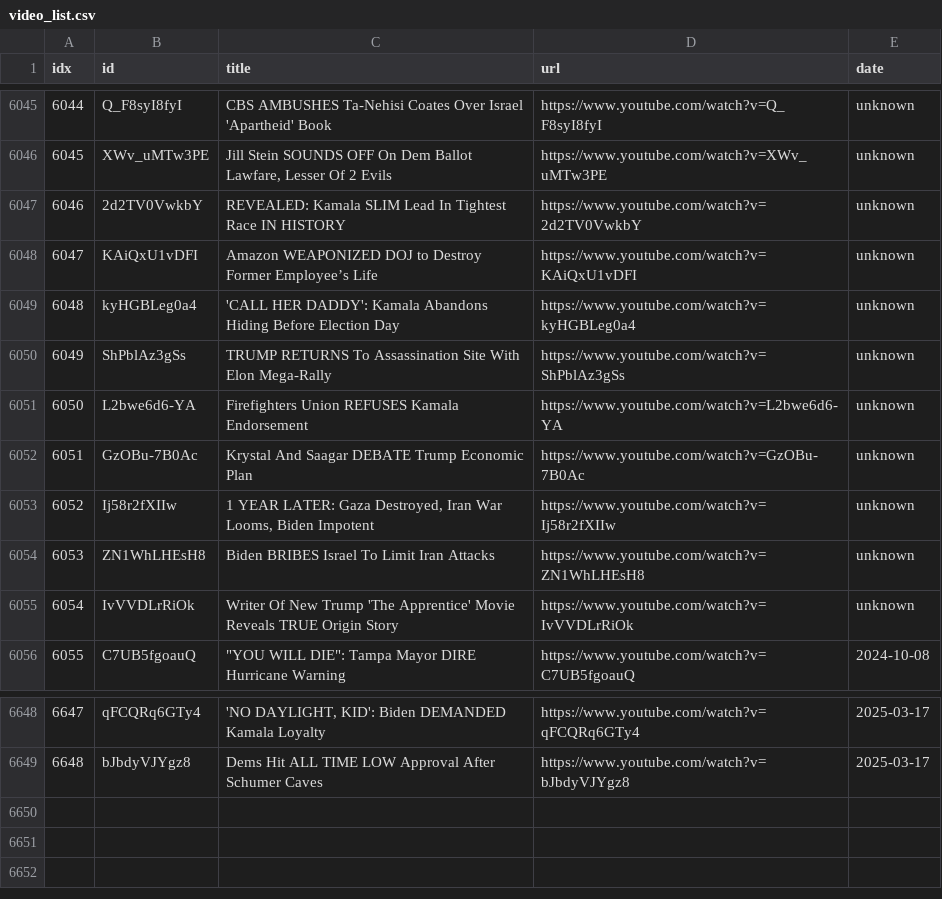
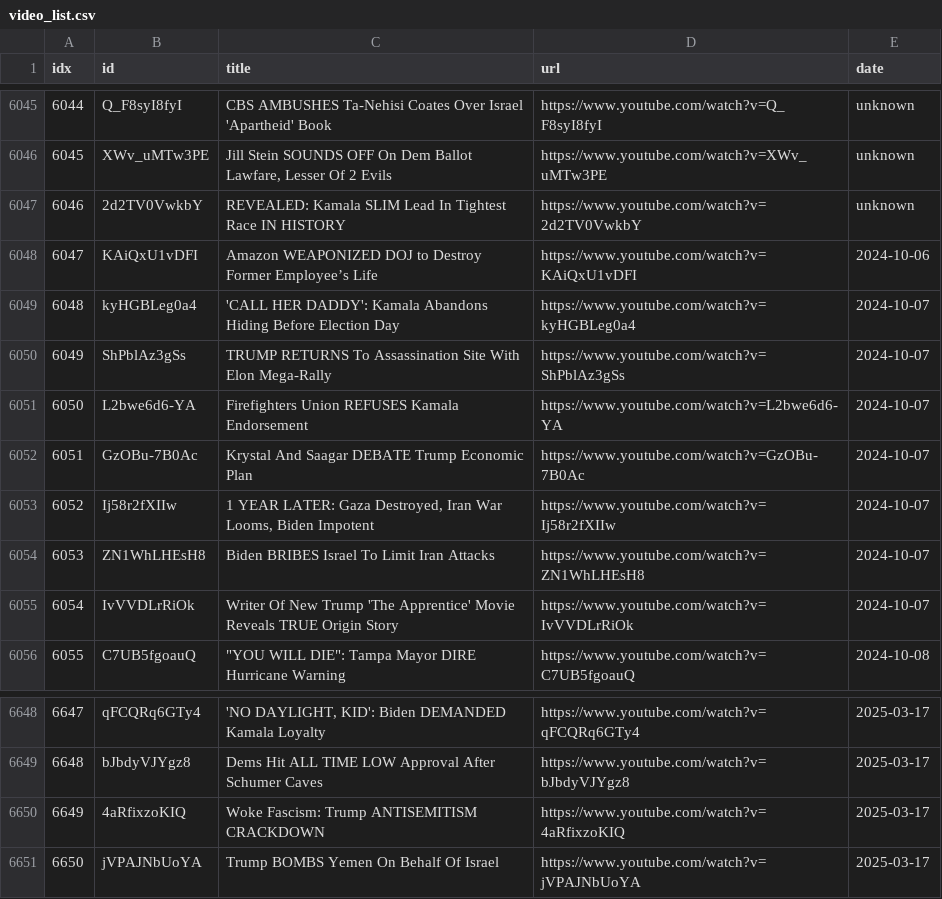
Before and after one commit to sumsjp/Break-Points, a CSV file: src/video_list.csv, drawn as a sheet; only a part is shown, gaps mark what is left out.

```diff
--- a/src/video_list.csv
+++ b/src/video_list.csv
@@ -6047,10 +6047,10 @@ idx,id,title,url,date
 6046,2d2TV0VwkbY,REVEALED: Kamala SLIM Lead In Tightest Race IN HISTORY,https://www.youtube.com/watch?v=2d2TV0VwkbY,unknown
-6047,KAiQxU1vDFI,Amazon WEAPONIZED DOJ to Destroy Former Employee’s Life,https://www.youtube.com/watch?v=KAiQxU1vDFI,unknown
-6048,kyHGBLeg0a4,'CALL HER DADDY': Kamala Abandons Hiding Before Election Day,https://www.youtube.com/watch?v=kyHGBLeg0a4,unknown
-6049,ShPblAz3gSs,TRUMP RETURNS To Assassination Site With Elon Mega-Rally,https://www.youtube.com/watch?v=ShPblAz3gSs,unknown
-6050,L2bwe6d6-YA,Firefighters Union REFUSES Kamala Endorsement,https://www.youtube.com/watch?v=L2bwe6d6-YA,unknown
-6051,GzOBu-7B0Ac,Krystal And Saagar DEBATE Trump Economic Plan,https://www.youtube.com/watch?v=GzOBu-7B0Ac,unknown
-6052,Ij58r2fXIIw,"1 YEAR LATER: Gaza Destroyed, Iran War Looms, Biden Impotent",https://www.youtube.com/watch?v=Ij58r2fXIIw,unknown
-6053,ZN1WhLHEsH8,Biden BRIBES Israel To Limit Iran Attacks,https://www.youtube.com/watch?v=ZN1WhLHEsH8,unknown
-6054,IvVVDLrRiOk,Writer Of New Trump 'The Apprentice' Movie Reveals TRUE Origin Story,https://www.youtube.com/watch?v=IvVVDLrRiOk,unknown
+6047,KAiQxU1vDFI,Amazon WEAPONIZED DOJ to Destroy Former Employee’s Life,https://www.youtube.com/watch?v=KAiQxU1vDFI,2024-10-06
+6048,kyHGBLeg0a4,'CALL HER DADDY': Kamala Abandons Hiding Before Election Day,https://www.youtube.com/watch?v=kyHGBLeg0a4,2024-10-07
+6049,ShPblAz3gSs,TRUMP RETURNS To Assassination Site With Elon Mega-Rally,https://www.youtube.com/watch?v=ShPblAz3gSs,2024-10-07
+6050,L2bwe6d6-YA,Firefighters Union REFUSES Kamala Endorsement,https://www.youtube.com/watch?v=L2bwe6d6-YA,2024-10-07
+6051,GzOBu-7B0Ac,Krystal And Saagar DEBATE Trump Economic Plan,https://www.youtube.com/watch?v=GzOBu-7B0Ac,2024-10-07
+6052,Ij58r2fXIIw,"1 YEAR LATER: Gaza Destroyed, Iran War Looms, Biden Impotent",https://www.youtube.com/watch?v=Ij58r2fXIIw,2024-10-07
+6053,ZN1WhLHEsH8,Biden BRIBES Israel To Limit Iran Attacks,https://www.youtube.com/watch?v=ZN1WhLHEsH8,2024-10-07
+6054,IvVVDLrRiOk,Writer Of New Trump 'The Apprentice' Movie Reveals TRUE Origin Story,https://www.youtube.com/watch?v=IvVVDLrRiOk,2024-10-07
 6055,C7UB5fgoauQ,"""YOU WILL DIE"": Tampa Mayor DIRE Hurricane Warning",https://www.youtube.com/watch?v=C7UB5fgoauQ,2024-10-08
@@ -6649 +6649,3 @@ idx,id,title,url,date
 6648,bJbdyVJYgz8,Dems Hit ALL TIME LOW Approval After Schumer Caves,https://www.youtube.com/watch?v=bJbdyVJYgz8,2025-03-17
+6649,4aRfixzoKIQ,Woke Fascism: Trump ANTISEMITISM CRACKDOWN,https://www.youtube.com/watch?v=4aRfixzoKIQ,2025-03-17
+6650,jVPAJNbUoYA,Trump BOMBS Yemen On Behalf Of Israel,https://www.youtube.com/watch?v=jVPAJNbUoYA,2025-03-17
```
Also changed, not shown: 23 other files.
